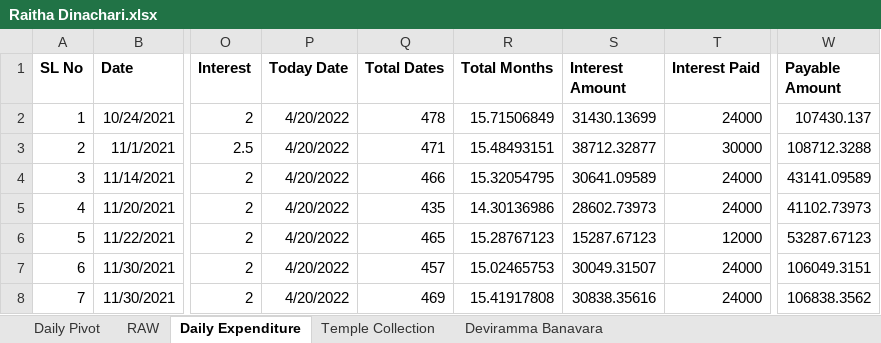
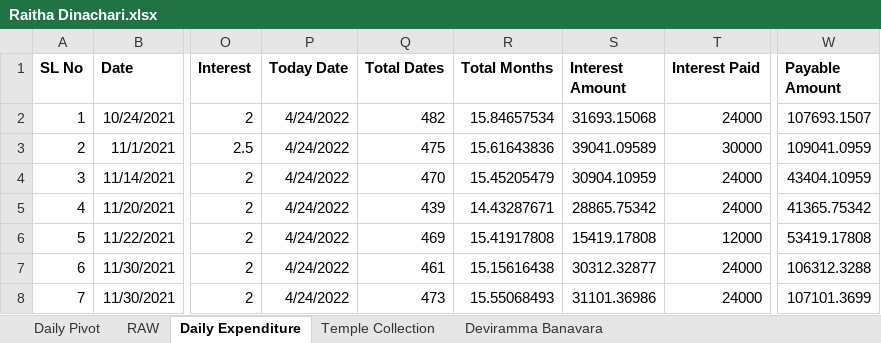
Before and after one commit to APP94815-ec-br/RaithaDinachari, an Excel workbook: Raitha Dinachari.xlsx, sheet Daily Expenditure, drawn as a sheet; only a part is shown, gaps mark what is left out; values as stored, in another font and other column widths than the file's, no borders; the diff covers the shown part only; the diff names each change by its address in the sheet, - before the commit and + after, or states it on an @@ line.

Commit message:
Add files via upload

```diff
--- a/Raitha Dinachari.xlsx (sheet Daily Expenditure)
+++ b/Raitha Dinachari.xlsx (sheet Daily Expenditure)
-P2:P8 (Today Date): 4/20/2022
+P2:P8 (Today Date): 4/24/2022
-Q2 (Total Dates): 478
+Q2 (Total Dates): 482
-R2 (Total Months): 15.71506849
+R2 (Total Months): 15.84657534
-S2 (Interest Amount): 31430.13699
+S2 (Interest Amount): 31693.15068
-W2 (Payable Amount): 107430.137
+W2 (Payable Amount): 107693.1507
-Q3 (Total Dates): 471
+Q3 (Total Dates): 475
-R3 (Total Months): 15.48493151
+R3 (Total Months): 15.61643836
-S3 (Interest Amount): 38712.32877
+S3 (Interest Amount): 39041.09589
-W3 (Payable Amount): 108712.3288
+W3 (Payable Amount): 109041.0959
-Q4 (Total Dates): 466
+Q4 (Total Dates): 470
-R4 (Total Months): 15.32054795
+R4 (Total Months): 15.45205479
-S4 (Interest Amount): 30641.09589
+S4 (Interest Amount): 30904.10959
-W4 (Payable Amount): 43141.09589
+W4 (Payable Amount): 43404.10959
-Q5 (Total Dates): 435
+Q5 (Total Dates): 439
-R5 (Total Months): 14.30136986
+R5 (Total Months): 14.43287671
-S5 (Interest Amount): 28602.73973
+S5 (Interest Amount): 28865.75342
-W5 (Payable Amount): 41102.73973
+W5 (Payable Amount): 41365.75342
-Q6 (Total Dates): 465
+Q6 (Total Dates): 469
-R6 (Total Months): 15.28767123
+R6 (Total Months): 15.41917808
-S6 (Interest Amount): 15287.67123
+S6 (Interest Amount): 15419.17808
-W6 (Payable Amount): 53287.67123
+W6 (Payable Amount): 53419.17808
-Q7 (Total Dates): 457
+Q7 (Total Dates): 461
-R7 (Total Months): 15.02465753
+R7 (Total Months): 15.15616438
-S7 (Interest Amount): 30049.31507
+S7 (Interest Amount): 30312.32877
-W7 (Payable Amount): 106049.3151
+W7 (Payable Amount): 106312.3288
-Q8 (Total Dates): 469
+Q8 (Total Dates): 473
-R8 (Total Months): 15.41917808
+R8 (Total Months): 15.55068493
-S8 (Interest Amount): 30838.35616
+S8 (Interest Amount): 31101.36986
-W8 (Payable Amount): 106838.3562
+W8 (Payable Amount): 107101.3699
```
Also changed, not shown: 3 added rows, 1 removed row, 89 edited cells and row numbers in column A elsewhere in this sheet, formulas that keep their value.
